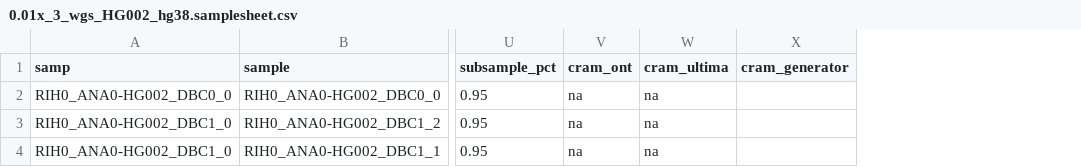
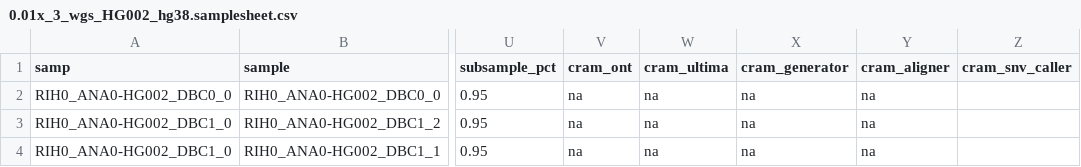
Before and after one commit to Daylily-Informatics/daylily, a CSV file: .test_data/data/0.01x_3_wgs_HG002_hg38.samplesheet.csv, drawn as a sheet; only a part is shown, gaps mark what is left out; the diff names each change by its address in the sheet, - before the commit and + after, or states it on an @@ line.

```diff
--- a/.test_data/data/0.01x_3_wgs_HG002_hg38.samplesheet.csv
+++ b/.test_data/data/0.01x_3_wgs_HG002_hg38.samplesheet.csv
+column Y (cram_aligner), rows 2-4: all na
+column Z (cram_snv_caller), empty
-X2:X4 (cram_generator): (empty)
+X2:X4 (cram_generator): na
```
Also changed, not shown: .test_data/data/0.01xwgs_HG002_b37.samplesheet.csv, .test_data/data/0.01xwgs_HG002_hg38.samplesheet.csv, 5 other files.
